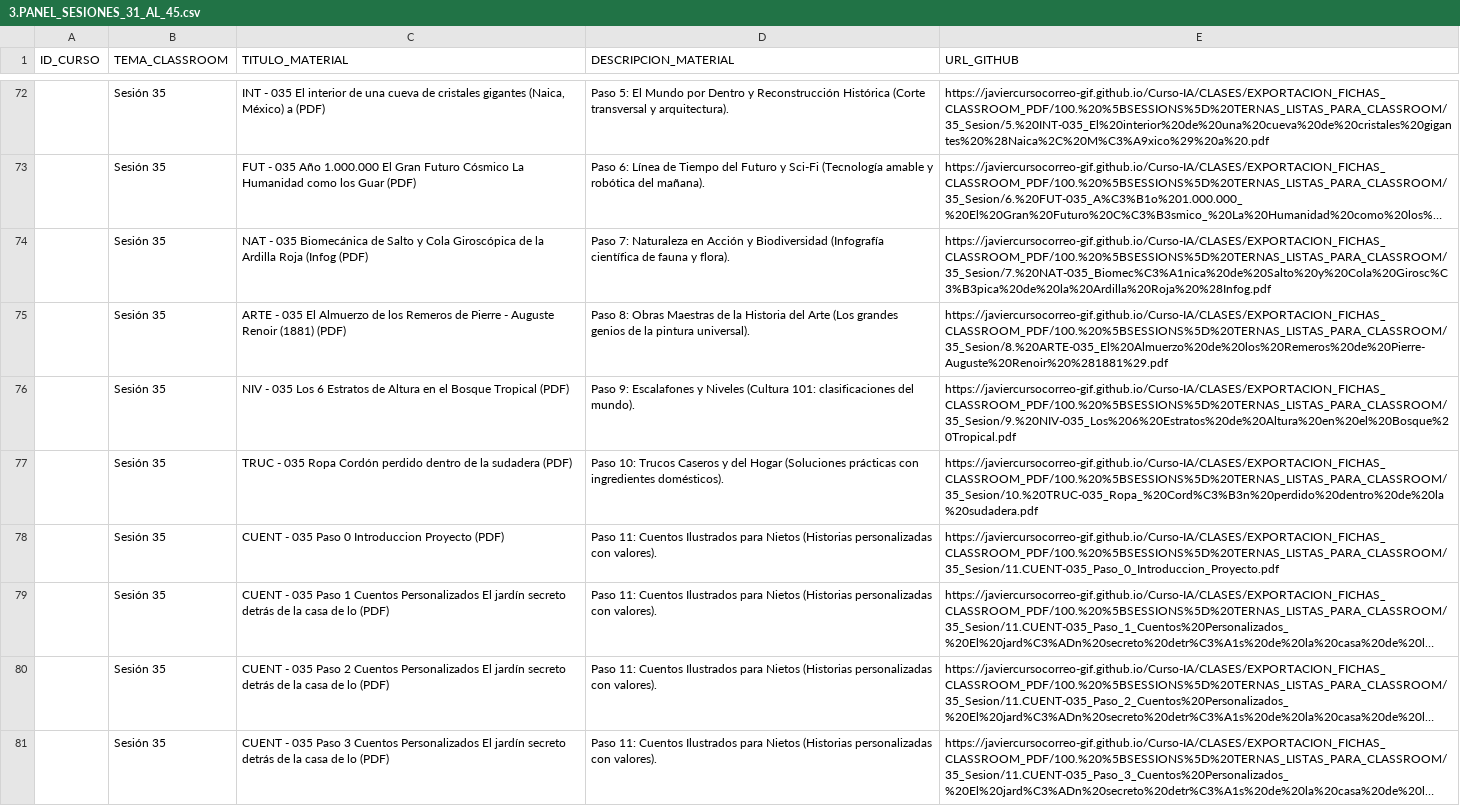
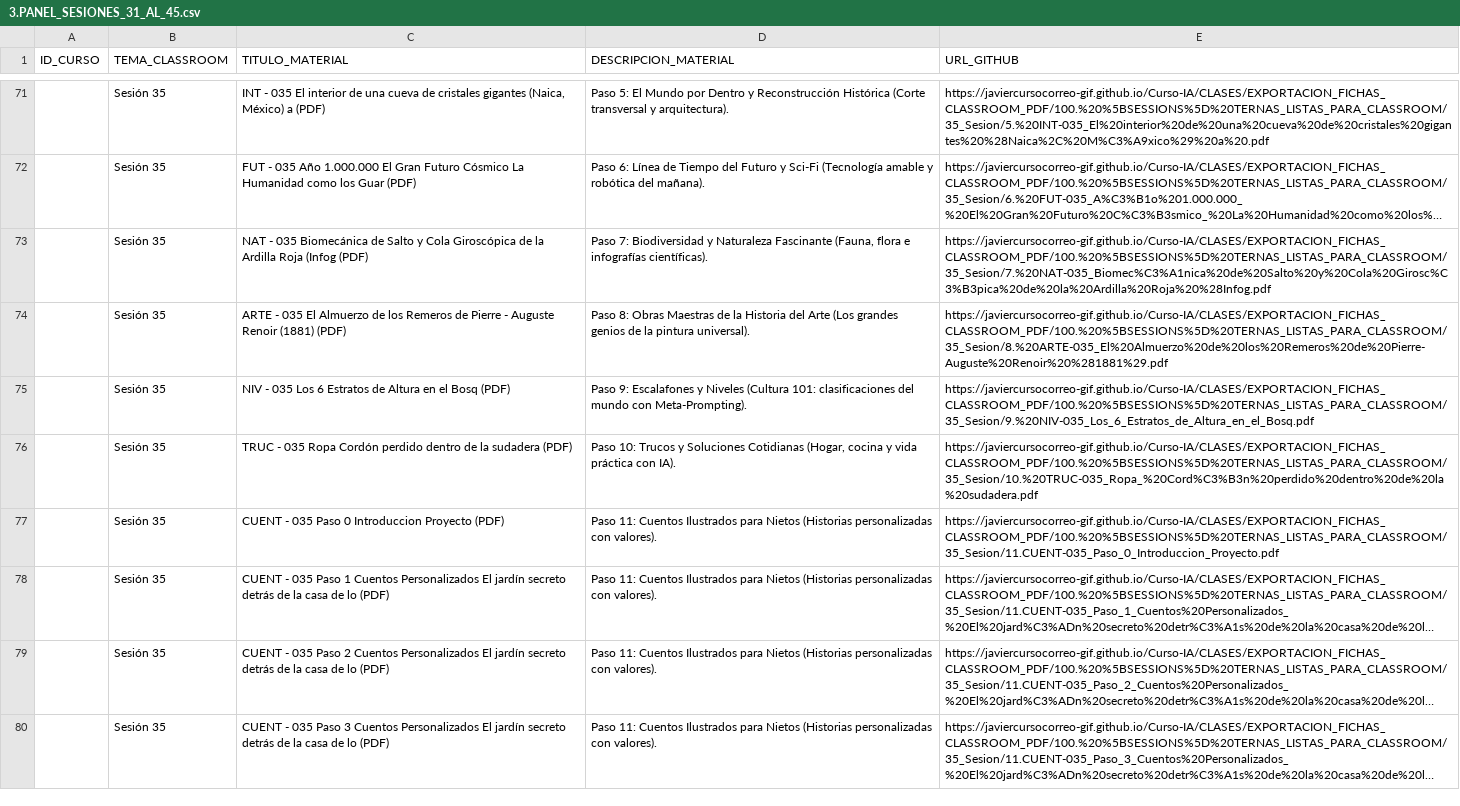
Before and after one commit to javiercursocorreo-gif/Curso-IA, a CSV file: PANELES_CSV/3.PANEL_SESIONES_31_AL_45.csv, drawn as a sheet; only a part is shown, gaps mark what is left out; long unchanged cells end in …; addresses are those after the commit; the diff covers the shown part only; the diff names each change by its address in the sheet, - before the commit and + after, or states it on an @@ line.

```diff
--- a/PANELES_CSV/3.PANEL_SESIONES_31_AL_45.csv
+++ b/PANELES_CSV/3.PANEL_SESIONES_31_AL_45.csv
-D73 (DESCRIPCION_MATERIAL): Paso 7: Naturaleza en Acción y Biodiversidad (Infografía científica de fauna y flora).
+D73 (DESCRIPCION_MATERIAL): Paso 7: Biodiversidad y Naturaleza Fascinante (Fauna, flora e infografías científicas).
-C75 (TITULO_MATERIAL): …en el Bosque Tropical (PDF)
+C75 (TITULO_MATERIAL): …en el Bosq (PDF)
-D75 (DESCRIPCION_MATERIAL): …clasificaciones del mundo).
+D75 (DESCRIPCION_MATERIAL): …clasificaciones del mundo con Meta-Prompting).
-E75 (URL_GITHUB): https://javiercursocorreo-gif.github.io/Curso-IA/CLASES/EXPORTACION_FICHAS_CLASSROOM_PDF/100.%20%5BSESSIONS%5D%20TERNAS_LISTAS_PARA_CLASSROOM/35_Sesion/9.%20NIV-035_Los%206%20Estratos%20de%20Altura%20en%20el%20Bosque%20Tropical.pdf
+E75 (URL_GITHUB): https://javiercursocorreo-gif.github.io/Curso-IA/CLASES/EXPORTACION_FICHAS_CLASSROOM_PDF/100.%20%5BSESSIONS%5D%20TERNAS_LISTAS_PARA_CLASSROOM/35_Sesion/9.%20NIV-035_Los_6_Estratos_de_Altura_en_el_Bosq.pdf
-D76 (DESCRIPCION_MATERIAL): …10: Trucos Caseros y del Hogar (Soluciones prácticas con ingredientes domésticos).
+D76 (DESCRIPCION_MATERIAL): …10: Trucos y Soluciones Cotidianas (Hogar, cocina y vida práctica con IA).
```
Also changed, not shown: 11 added rows, 2 removed rows and 131 edited cells elsewhere in this file, PANELES_CSV/1.PANEL_SESIONES_01_AL_15.csv, PANELES_CSV/2.PANEL_SESIONES_16_AL_30.csv, 9 other files.
